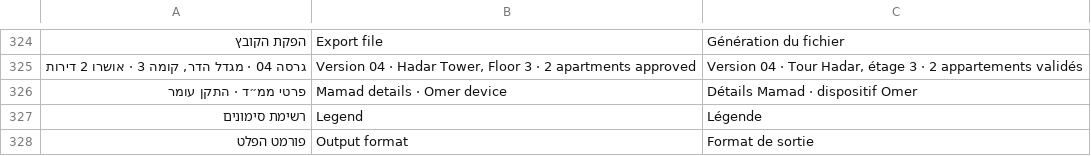
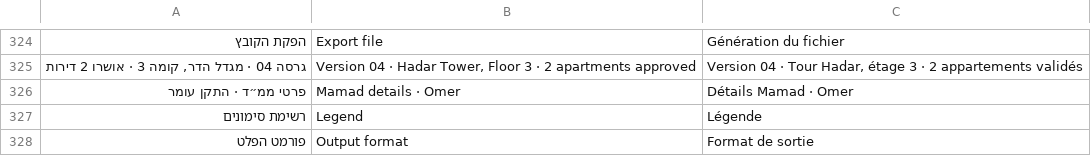
Before and after one commit to fleet-360/omer-mamad-planner, a TSV file: src/app/translations.tsv, drawn as a sheet; only a part is shown, gaps mark what is left out; the diff names each change by its address in the sheet, - before the commit and + after, or states it on an @@ line.

```diff
--- a/src/app/translations.tsv
+++ b/src/app/translations.tsv
-B326: Mamad details · Omer device
+B326: Mamad details · Omer
-C326: Détails Mamad · dispositif Omer
+C326: Détails Mamad · Omer
```
Also changed, not shown: 1 other file.
